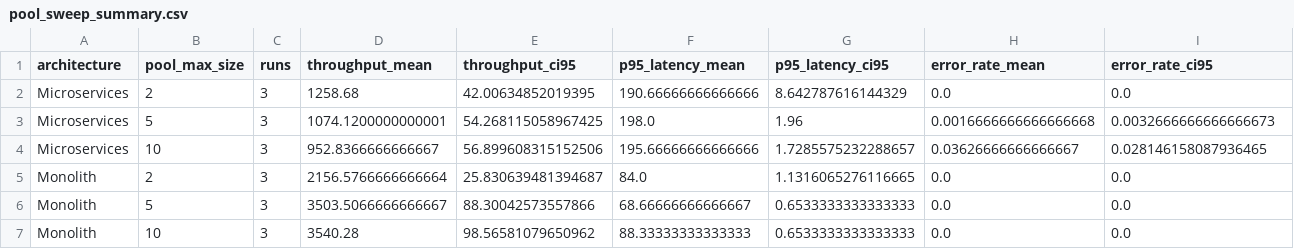
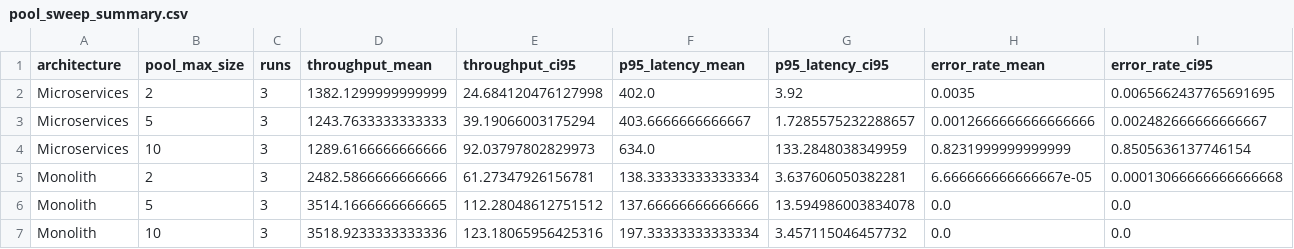
Before and after one commit to Bahaaio/monolith-vs-microservices-benchmark, a CSV file: paper/tables/pool_sweep_summary.csv, drawn as a sheet.

Commit message:
refactor: update expirement results and paper
- remove werid chars
- fix citations

```diff
--- a/paper/tables/pool_sweep_summary.csv
+++ b/paper/tables/pool_sweep_summary.csv
@@ -1,7 +1,7 @@
 architecture,pool_max_size,runs,throughput_mean,throughput_ci95,p95_latency_mean,p95_latency_ci95,error_rate_mean,error_rate_ci95
-Microservices,2,3,1258.68,42.00634852019395,190.66666666666666,8.642787616144329,0.0,0.0
-Microservices,5,3,1074.1200000000001,54.268115058967425,198.0,1.96,0.0016666666666666668,0.0032666666666666673
-Microservices,10,3,952.8366666666667,56.899608315152506,195.66666666666666,1.7285575232288657,0.03626666666666667,0.028146158087936465
-Monolith,2,3,2156.5766666666664,25.830639481394687,84.0,1.1316065276116665,0.0,0.0
-Monolith,5,3,3503.5066666666667,88.30042573557866,68.66666666666667,0.6533333333333333,0.0,0.0
-Monolith,10,3,3540.28,98.56581079650962,88.33333333333333,0.6533333333333333,0.0,0.0
+Microservices,2,3,1382.1299999999999,24.684120476127998,402.0,3.92,0.0035,0.0065662437765691695
+Microservices,5,3,1243.7633333333333,39.19066003175294,403.6666666666667,1.7285575232288657,0.0012666666666666666,0.002482666666666667
+Microservices,10,3,1289.6166666666666,92.03797802829973,634.0,133.2848038349959,0.8231999999999999,0.8505636137746154
+Monolith,2,3,2482.5866666666666,61.27347926156781,138.33333333333334,3.637606050382281,6.666666666666667e-05,0.00013066666666666668
+Monolith,5,3,3514.1666666666665,112.28048612751512,137.66666666666666,13.594986003834078,0.0,0.0
+Monolith,10,3,3518.9233333333336,123.18065956425316,197.33333333333334,3.457115046457732,0.0,0.0
```
Also changed, not shown: paper/tables/architecture_delta_by_scenario.csv, paper/tables/degradation_vs_baseline.csv, 7 other files.
